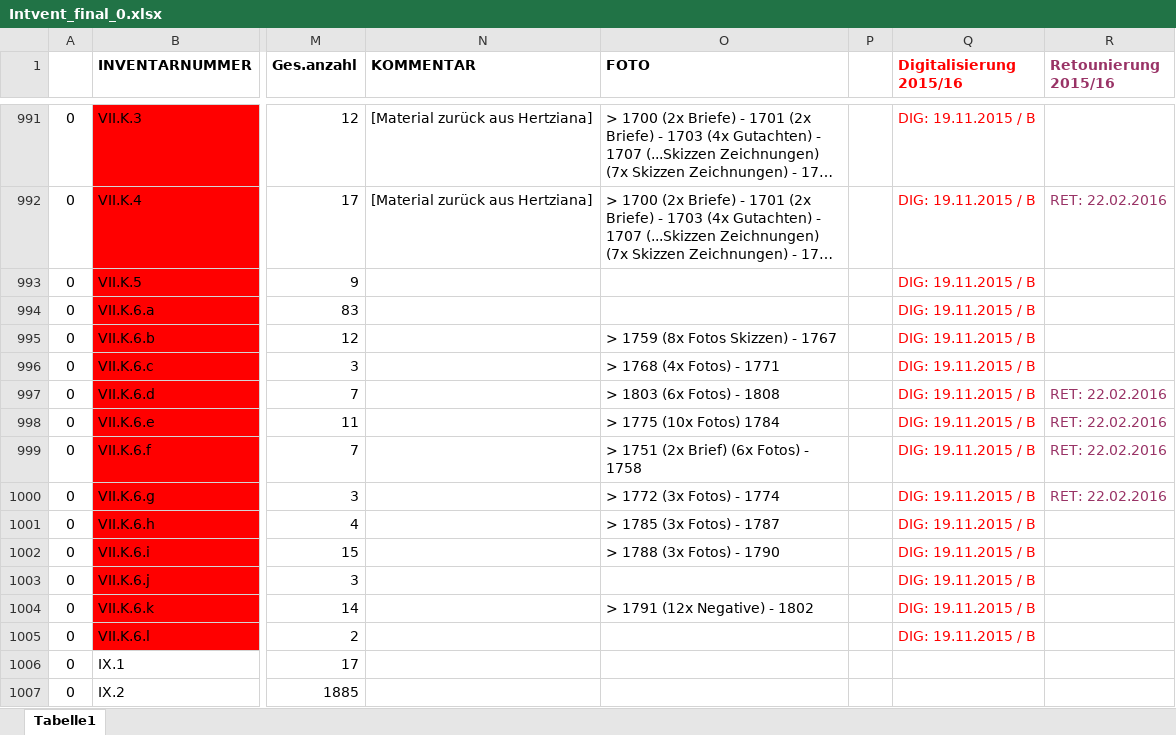
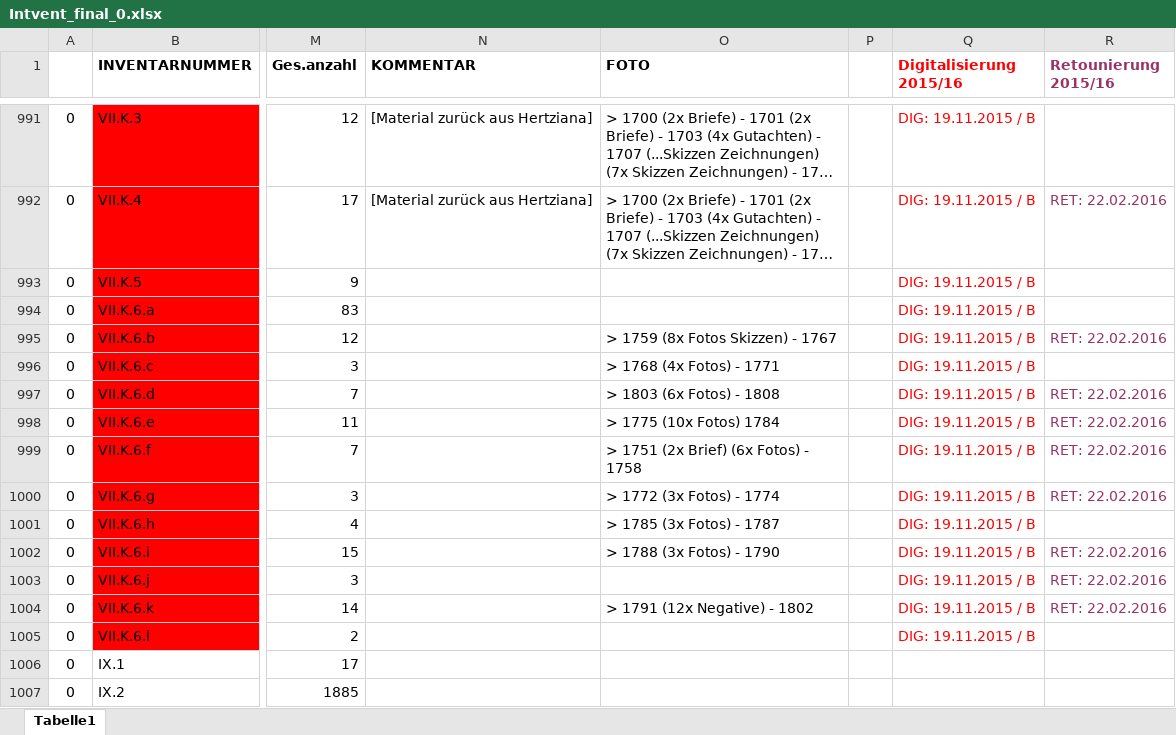
Before and after one commit to acady/geymueller, an Excel workbook: data/christoph/Intvent_final_0.xlsx, sheet Tabelle1, drawn as a sheet; only a part is shown, gaps mark what is left out; long unchanged cells end in …; values as stored, in another font and other column widths than the file's, no borders; the diff names each change by its address in the sheet, - before the commit and + after, or states it on an @@ line.

```diff
--- a/data/christoph/Intvent_final_0.xlsx (sheet Tabelle1)
+++ b/data/christoph/Intvent_final_0.xlsx (sheet Tabelle1)
-R995 (Retounierung 2015/16): (empty)
+R995 (Retounierung 2015/16): RET: 22.02.2016
-R1002:R1004 (Retounierung 2015/16): (empty)
+R1002:R1004 (Retounierung 2015/16): RET: 22.02.2016
```
Also changed, not shown: data/christoph/Liste Standart_OGND.xlsx, data/christoph/Liste Standarts_Beziehungen.xlsx, 5 other files.
